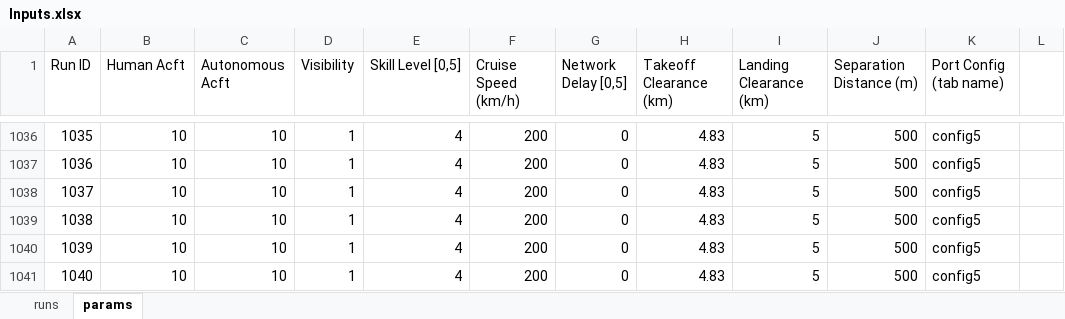
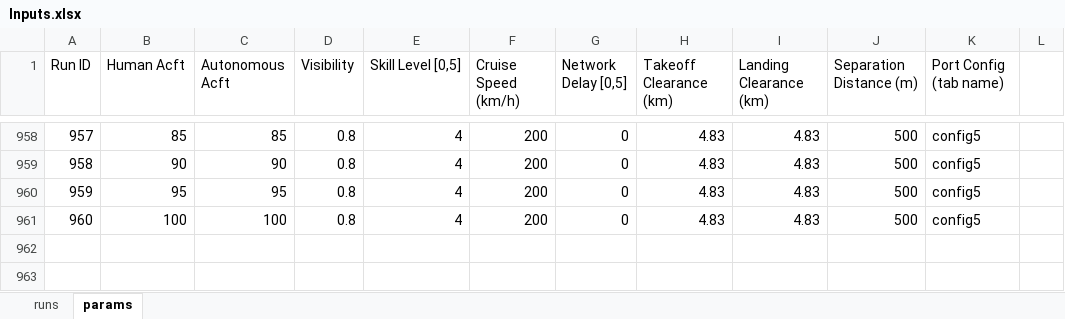
Before and after one commit to myers203/SoS12, an Excel workbook: AAE 560 Air Taxi Model/+airtaxi/Inputs.xlsx, sheet params, drawn as a sheet; only a part is shown, gaps mark what is left out; values as stored, in another font and other column widths than the file's, no borders; removed rows and columns are numbered as before the commit, all else as after; the diff covers the shown part only; the diff names each change by its address in the sheet, - before the commit and + after, or states it on an @@ line.

```diff
--- a/AAE 560 Air Taxi Model/+airtaxi/Inputs.xlsx (sheet params)
+++ b/AAE 560 Air Taxi Model/+airtaxi/Inputs.xlsx (sheet params)
@@ column A (Run ID) renumbered between rows 943 and 961 @@
-B958 (Human Acft): 10
+B958 (Human Acft): 85
-C958 (Autonomous Acft): 10
+C958 (Autonomous Acft): 85
-D958:D961 (Visibility): 1
+D958:D961 (Visibility): 0.8
-I958:I961 (Landing Clearance (km)): 5
+I958:I961 (Landing Clearance (km)): 4.83
-B959 (Human Acft): 10
+B959 (Human Acft): 90
-C959 (Autonomous Acft): 10
+C959 (Autonomous Acft): 90
-B960 (Human Acft): 10
+B960 (Human Acft): 95
-C960 (Autonomous Acft): 10
+C960 (Autonomous Acft): 95
-B961 (Human Acft): 10
+B961 (Human Acft): 100
-C961 (Autonomous Acft): 10
+C961 (Autonomous Acft): 100
-row 1040: 1039 | 10 | 10 | 1 | 4 | 200 | 0 | 4.83 | 5 | 500 | config5
-row 1041: 1040 | 10 | 10 | 1 | 4 | 200 | 0 | 4.83 | 5 | 500 | config5
```
Also changed, not shown: 1 added row, 79 removed rows and 59 edited cells elsewhere in this sheet, sheet runs.
